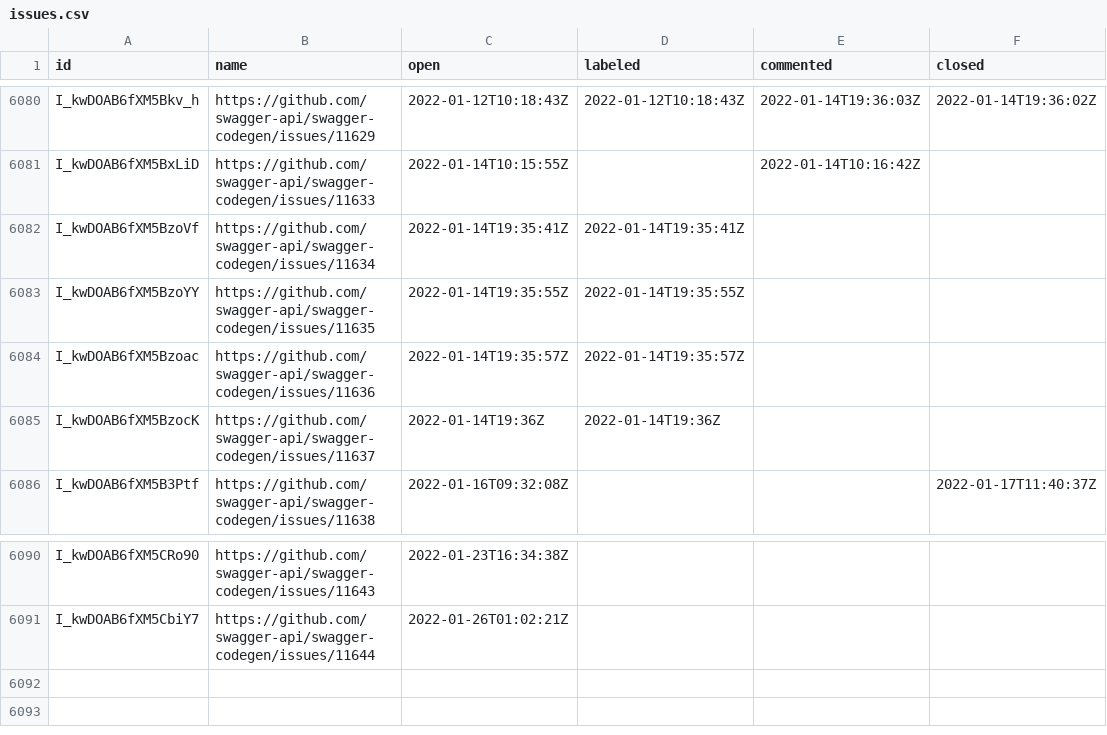
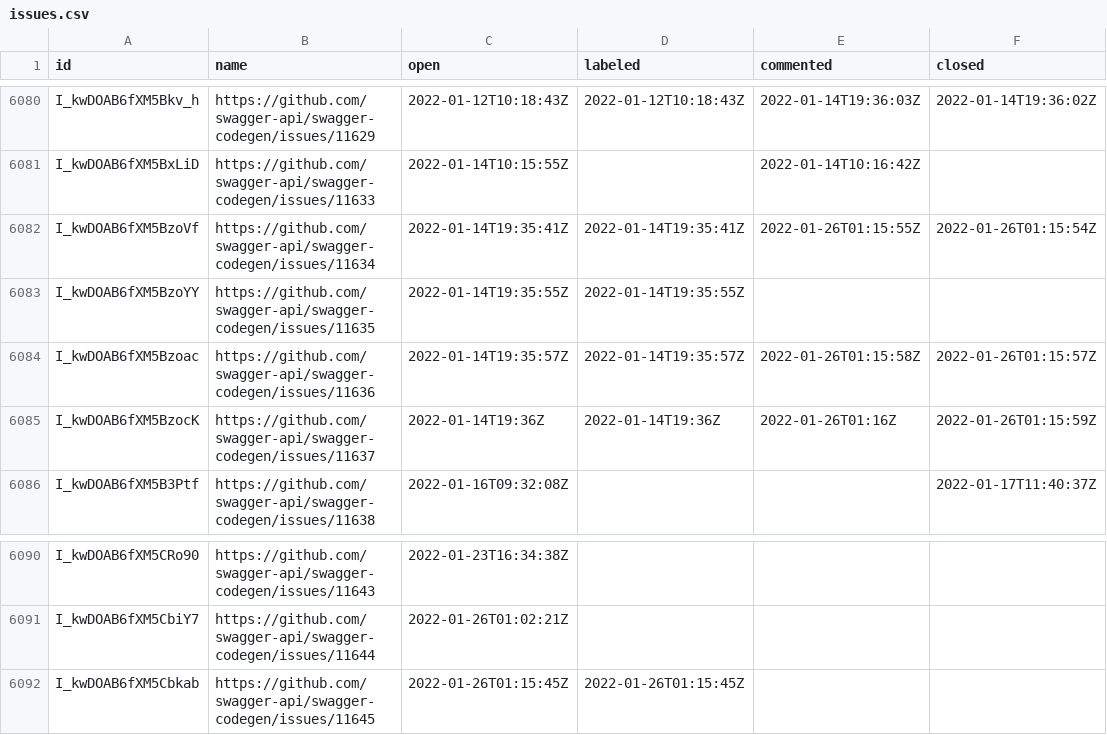
Before and after one commit to SmartBear/swagger-oselvar-metrics, a CSV file: data/swagger-api/swagger-codegen/issues.csv, drawn as a sheet; only a part is shown, gaps mark what is left out.

```diff
--- a/data/swagger-api/swagger-codegen/issues.csv
+++ b/data/swagger-api/swagger-codegen/issues.csv
@@ -6081,6 +6081,6 @@ I_kwDOAB6fXM5Bkv_h,https://github.com/swagger-api/swagger-codegen/issues/11629,2
 I_kwDOAB6fXM5BxLiD,https://github.com/swagger-api/swagger-codegen/issues/11633,2022-01-14T10:15:55Z,,2022-01-14T10:16:42Z,
-I_kwDOAB6fXM5BzoVf,https://github.com/swagger-api/swagger-codegen/issues/11634,2022-01-14T19:35:41Z,2022-01-14T19:35:41Z,,
+I_kwDOAB6fXM5BzoVf,https://github.com/swagger-api/swagger-codegen/issues/11634,2022-01-14T19:35:41Z,2022-01-14T19:35:41Z,2022-01-26T01:15:55Z,2022-01-26T01:15:54Z
 I_kwDOAB6fXM5BzoYY,https://github.com/swagger-api/swagger-codegen/issues/11635,2022-01-14T19:35:55Z,2022-01-14T19:35:55Z,,
-I_kwDOAB6fXM5Bzoac,https://github.com/swagger-api/swagger-codegen/issues/11636,2022-01-14T19:35:57Z,2022-01-14T19:35:57Z,,
-I_kwDOAB6fXM5BzocK,https://github.com/swagger-api/swagger-codegen/issues/11637,2022-01-14T19:36Z,2022-01-14T19:36Z,,
+I_kwDOAB6fXM5Bzoac,https://github.com/swagger-api/swagger-codegen/issues/11636,2022-01-14T19:35:57Z,2022-01-14T19:35:57Z,2022-01-26T01:15:58Z,2022-01-26T01:15:57Z
+I_kwDOAB6fXM5BzocK,https://github.com/swagger-api/swagger-codegen/issues/11637,2022-01-14T19:36Z,2022-01-14T19:36Z,2022-01-26T01:16Z,2022-01-26T01:15:59Z
 I_kwDOAB6fXM5B3Ptf,https://github.com/swagger-api/swagger-codegen/issues/11638,2022-01-16T09:32:08Z,,,2022-01-17T11:40:37Z
@@ -6091 +6091,2 @@ I_kwDOAB6fXM5CRo90,https://github.com/swagger-api/swagger-codegen/issues/11643,2
 I_kwDOAB6fXM5CbiY7,https://github.com/swagger-api/swagger-codegen/issues/11644,2022-01-26T01:02:21Z,,,
+I_kwDOAB6fXM5Cbkab,https://github.com/swagger-api/swagger-codegen/issues/11645,2022-01-26T01:15:45Z,2022-01-26T01:15:45Z,,
```
Also changed, not shown: data/swagger-api/swagger-core/issues.csv.
